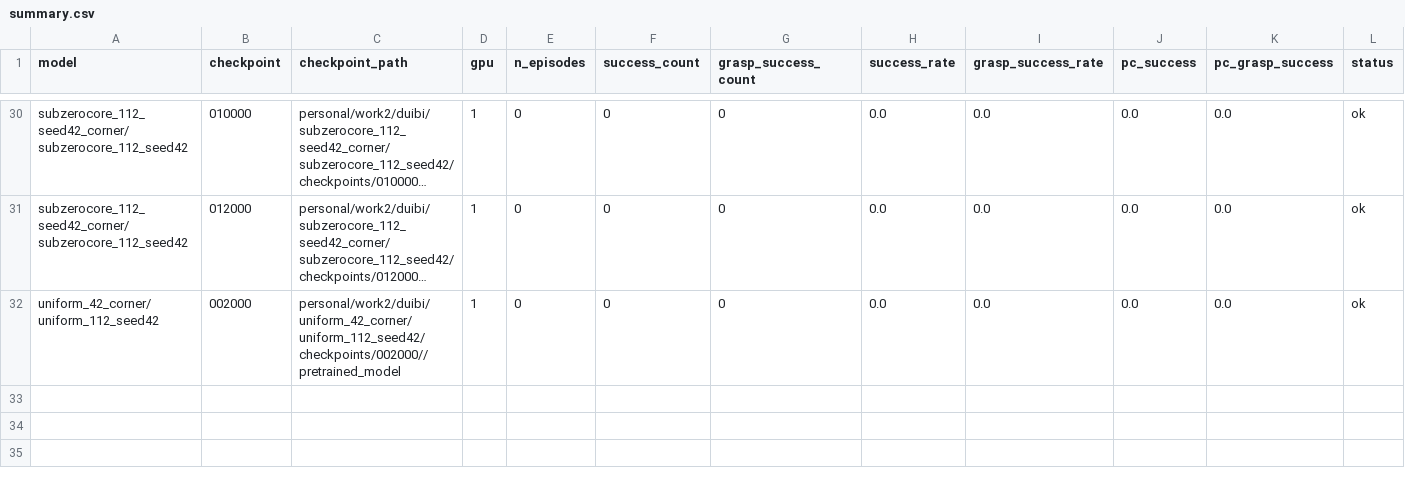
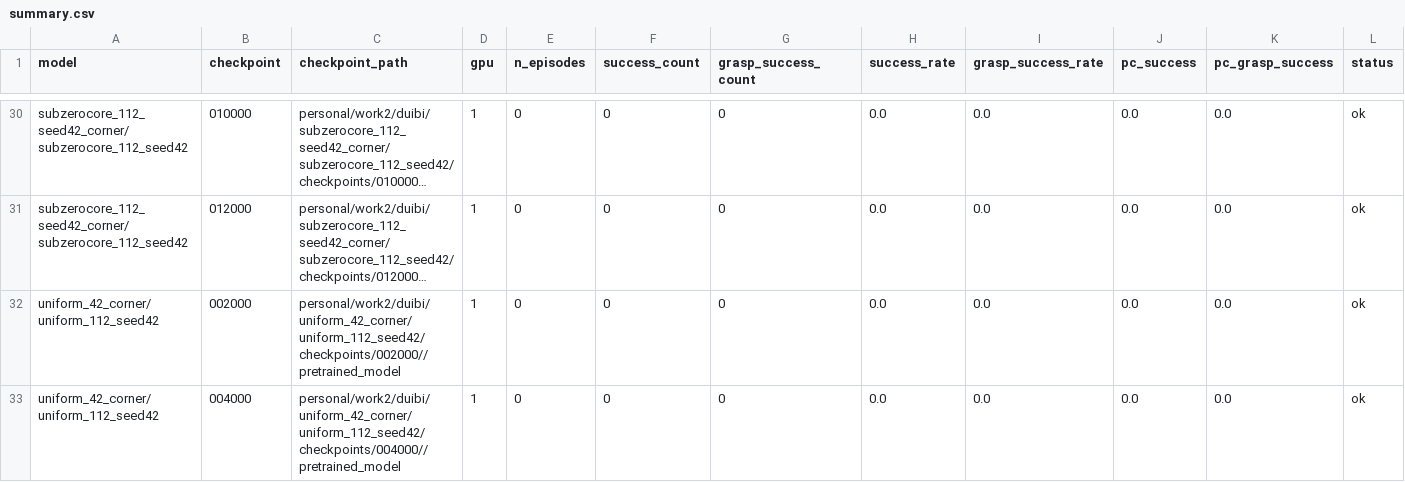
Before and after one commit to milong26/lerobot_june, a CSV file: personal/work2/eval_model/checkpoint_each_model/results_gpu1_partB/summary.csv, drawn as a sheet; only a part is shown, gaps mark what is left out; long unchanged cells end in …; rows hold the shown columns only; the diff names each change by its address in the sheet, - before the commit and + after, or states it on an @@ line.

```diff
--- a/personal/work2/eval_model/checkpoint_each_model/results_gpu1_partB/summary.csv
+++ b/personal/work2/eval_model/checkpoint_each_model/results_gpu1_partB/summary.csv
+row 33: uniform_42_corner/uniform_112_seed42 | 004000 | personal/work2/duibi/uniform_42_corner/uniform_112_seed42/checkpoints/004000//pretrained_model | 1 | 0 | 0 | 0 | 0.0 | 0.0 | 0.0 | 0.0 | ok
```
Also changed, not shown: 6 other files.
